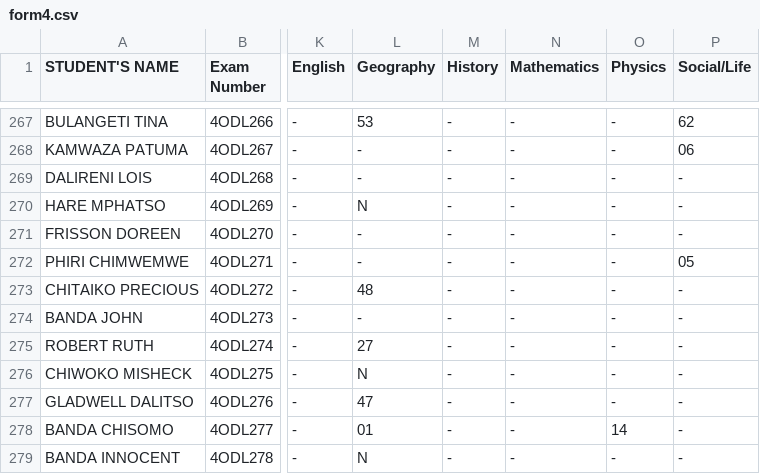
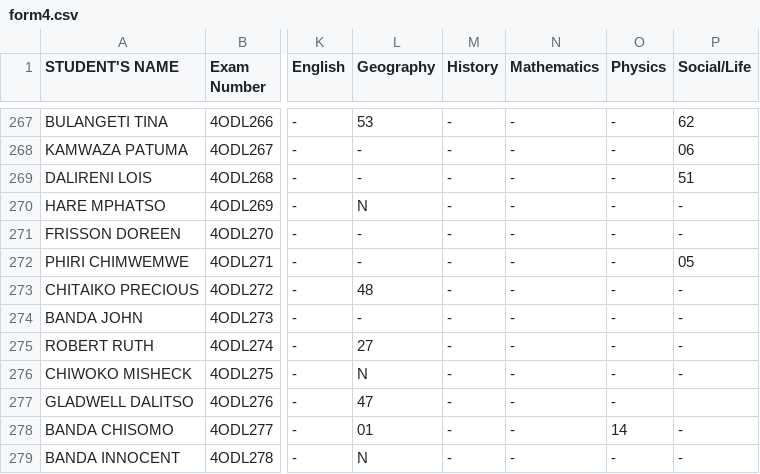
Before and after one commit to enitac/en1, a CSV file: form4.csv, drawn as a sheet; only a part is shown, gaps mark what is left out; the diff names each change by its address in the sheet, - before the commit and + after, or states it on an @@ line.

Commit message:
Update: form4 - Social/Life (26/04/2026, 19:18:03)

```diff
--- a/form4.csv
+++ b/form4.csv
-P269 (Social/Life): -
+P269 (Social/Life): 51
-P277 (Social/Life): -
+P277 (Social/Life): (empty)
```
